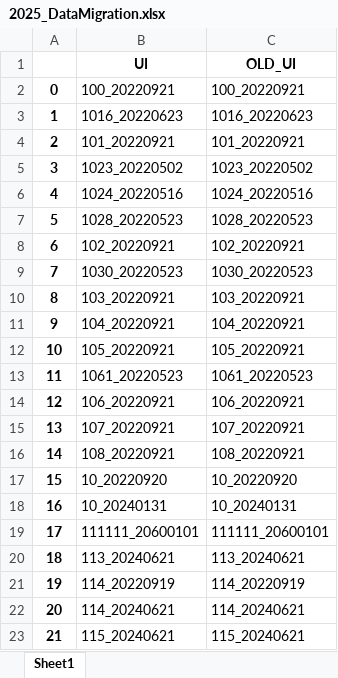
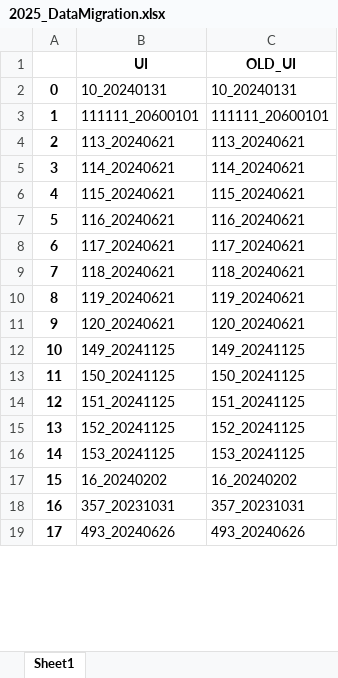
Before and after one commit to Cocopyth/data_migrater, an Excel workbook: prince_archiver/entrypoints/mock_prince/2025_DataMigration.xlsx, sheet Sheet1, drawn as a sheet; only a part is shown; the shorter side is filled out with more unchanged rows; values as stored, in another font and other column widths than the file's, no borders; removed rows and columns are numbered as before the commit, all else as after; the diff covers the shown part only; the diff names each change by its address in the sheet, - before the commit and + after, or states it on an @@ line.

```diff
--- a/prince_archiver/entrypoints/mock_prince/2025_DataMigration.xlsx (sheet Sheet1)
+++ b/prince_archiver/entrypoints/mock_prince/2025_DataMigration.xlsx (sheet Sheet1)
-row 2: 0 | 100_20220921 | 100_20220921
-row 3: 1 | 1016_20220623 | 1016_20220623
-row 4: 2 | 101_20220921 | 101_20220921
-row 5: 3 | 1023_20220502 | 1023_20220502
-row 6: 4 | 1024_20220516 | 1024_20220516
-row 7: 5 | 1028_20220523 | 1028_20220523
-row 8: 6 | 102_20220921 | 102_20220921
-row 9: 7 | 1030_20220523 | 1030_20220523
-row 10: 8 | 103_20220921 | 103_20220921
-row 11: 9 | 104_20220921 | 104_20220921
-row 12: 10 | 105_20220921 | 105_20220921
-row 13: 11 | 1061_20220523 | 1061_20220523
-row 14: 12 | 106_20220921 | 106_20220921
-row 15: 13 | 107_20220921 | 107_20220921
-row 16: 14 | 108_20220921 | 108_20220921
-row 17: 15 | 10_20220920 | 10_20220920
@@ column A renumbered from row 2 down @@
-row 21: 19 | 114_20220919 | 114_20220919
```
Also changed, not shown: 143 removed rows elsewhere in this sheet, 1 other file.
